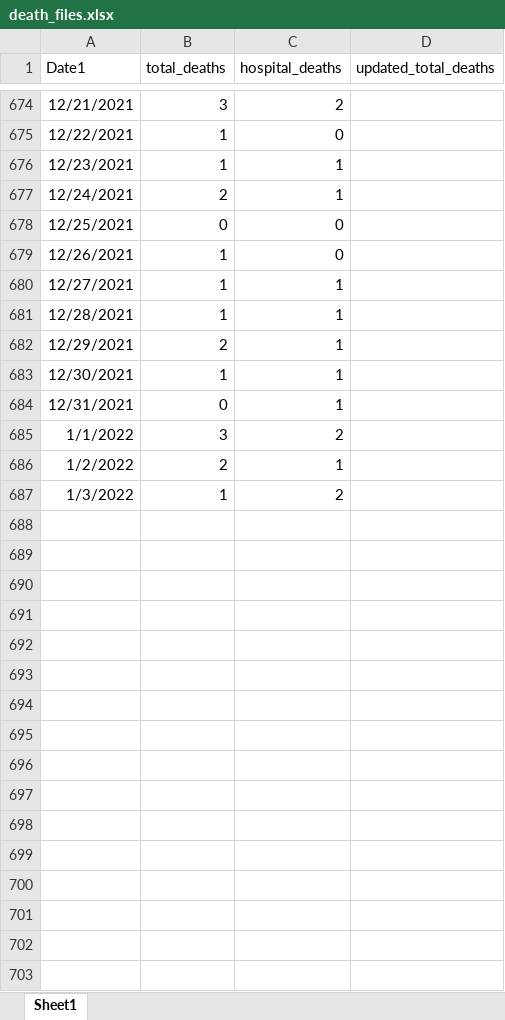
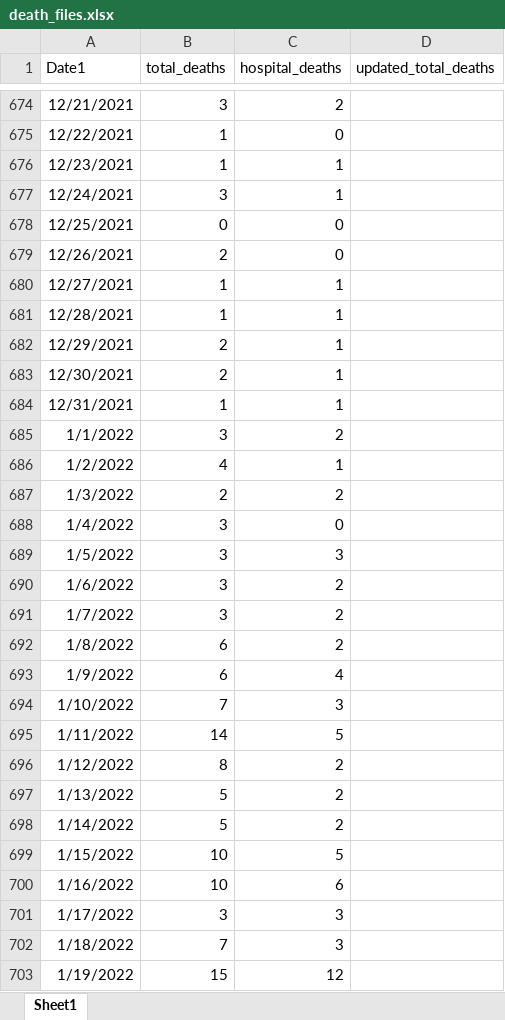
Before and after one commit to NazlicanArslan/COVID19-vaccine, an Excel workbook: VaccineAllocation/data_processing/death_files.xlsx, sheet Sheet1, drawn as a sheet; only a part is shown, gaps mark what is left out; values as stored, in another font and other column widths than the file's, no borders; the diff covers the shown part only; the diff names each change by its address in the sheet, - before the commit and + after, or states it on an @@ line.

Commit message:
data update

```diff
--- a/VaccineAllocation/data_processing/death_files.xlsx (sheet Sheet1)
+++ b/VaccineAllocation/data_processing/death_files.xlsx (sheet Sheet1)
-B677 (total_deaths): 2
+B677 (total_deaths): 3
-B679 (total_deaths): 1
+B679 (total_deaths): 2
-B683 (total_deaths): 1
+B683 (total_deaths): 2
-B684 (total_deaths): 0
+B684 (total_deaths): 1
-B686 (total_deaths): 2
+B686 (total_deaths): 4
-B687 (total_deaths): 1
+B687 (total_deaths): 2
+row 688: 1/4/2022 | 3 | 0
+row 689: 1/5/2022 | 3 | 3
+row 690: 1/6/2022 | 3 | 2
+row 691: 1/7/2022 | 3 | 2
+row 692: 1/8/2022 | 6 | 2
+row 693: 1/9/2022 | 6 | 4
+row 694: 1/10/2022 | 7 | 3
+row 695: 1/11/2022 | 14 | 5
+row 696: 1/12/2022 | 8 | 2
+row 697: 1/13/2022 | 5 | 2
+row 698: 1/14/2022 | 5 | 2
+row 699: 1/15/2022 | 10 | 5
+row 700: 1/16/2022 | 10 | 6
+row 701: 1/17/2022 | 3 | 3
+row 702: 1/18/2022 | 7 | 3
+row 703: 1/19/2022 | 15 | 12
```
Also changed, not shown: 75 added rows and 14 edited cells elsewhere in this sheet, 44 other files.
